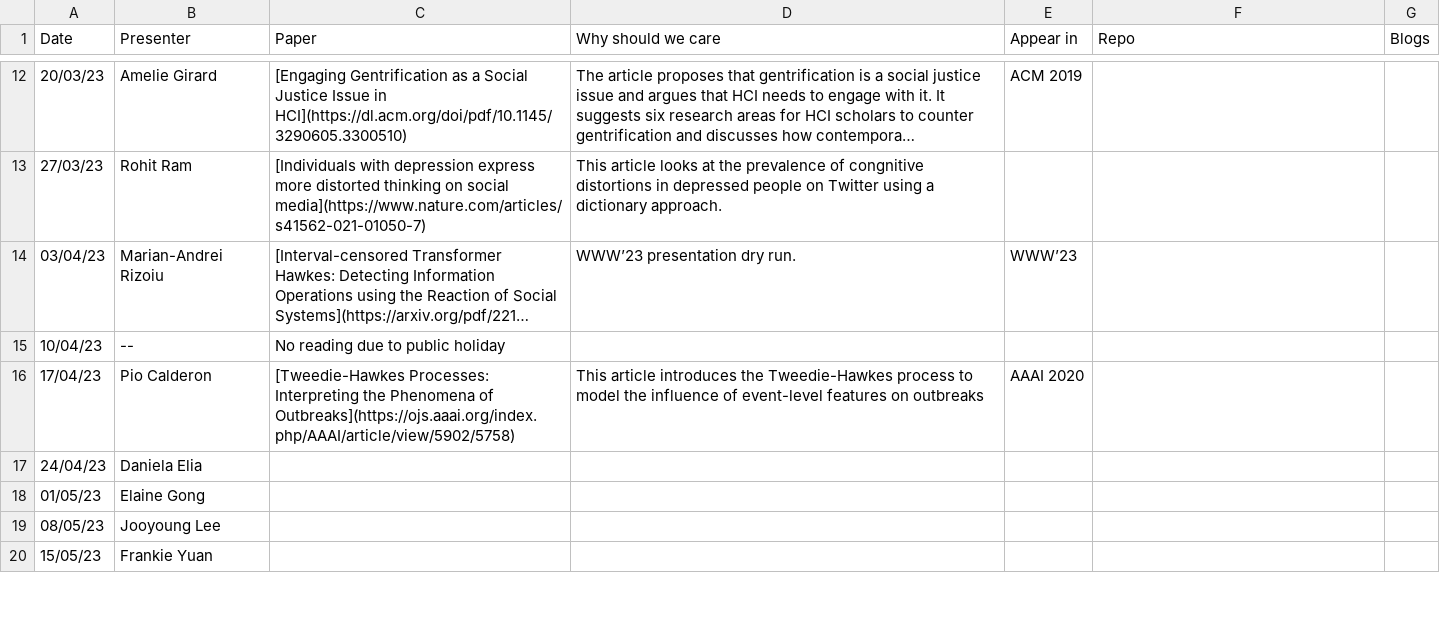
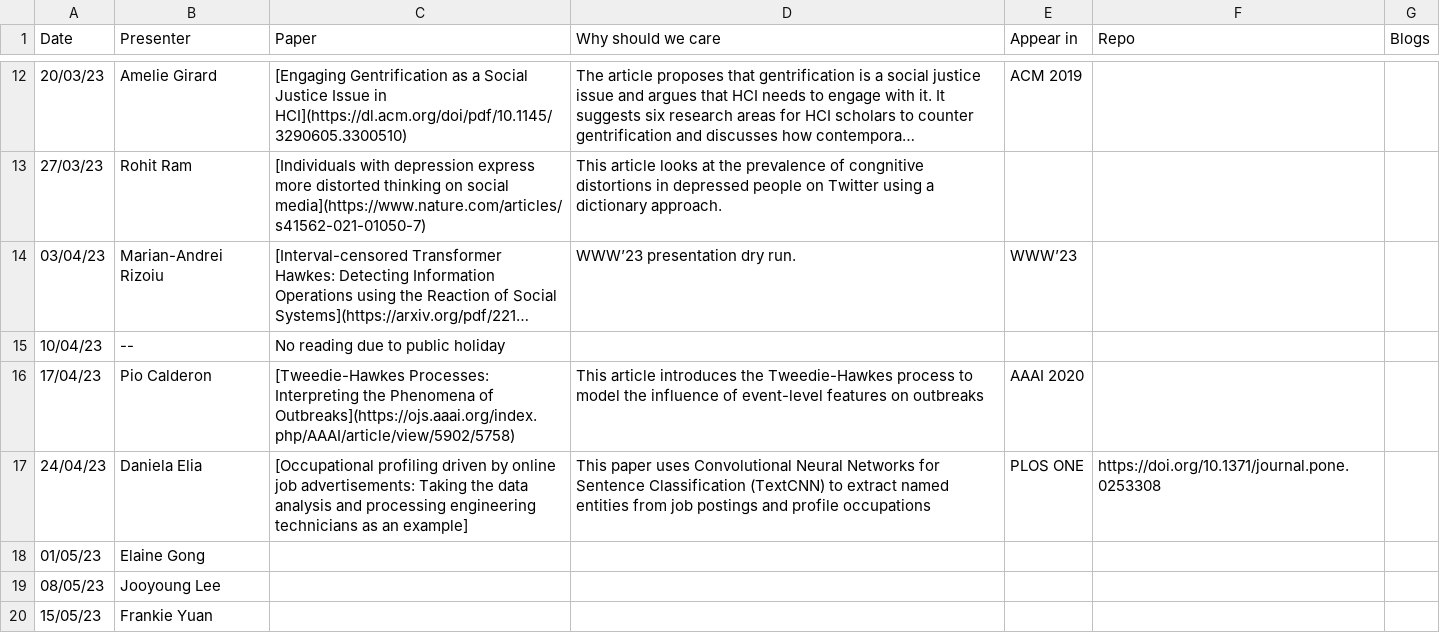
Before and after one commit to leagueofscholars/behavioral-ds.github.io, a CSV file: content/reading/reading_group_schedule.csv, drawn as a sheet; only a part is shown, gaps mark what is left out; long unchanged cells end in ….

Commit message:
Added new paper
Added paper for reading session on 24 Apr 2023

```diff
--- a/content/reading/reading_group_schedule.csv
+++ b/content/reading/reading_group_schedule.csv
@@ -16,3 +16,3 @@ Date,Presenter,Paper,Why should we care,Appear in,Repo,Blogs
 17/04/23,Pio Calderon,[Tweedie-Hawkes Processes: Interpreting the Phenomena of Outbreaks](https://ojs.aaai.org/index.php/AAAI/article/view/5902/5758),This article introduces the Tweedie-Hawkes process to model the influence of event-level features on outbreaks,AAAI 2020,,
-24/04/23,Daniela Elia,,,,,
+24/04/23,Daniela Elia,[Occupational profiling driven by online job advertisements: Taking the data analysis and processing engineering technicians as an example],This paper uses Convolutional Neural Networks for Sentence Classification (TextCNN) to extract named entities from job postings and profile occupations, PLOS ONE, https://doi.org/10.1371/journal.pone.0253308,
 01/05/23,Elaine Gong,,,,,
```
